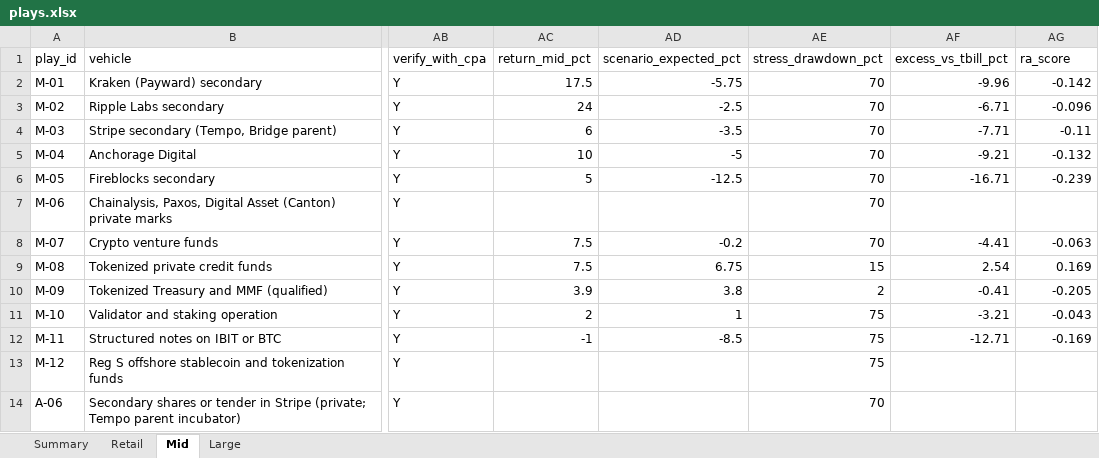
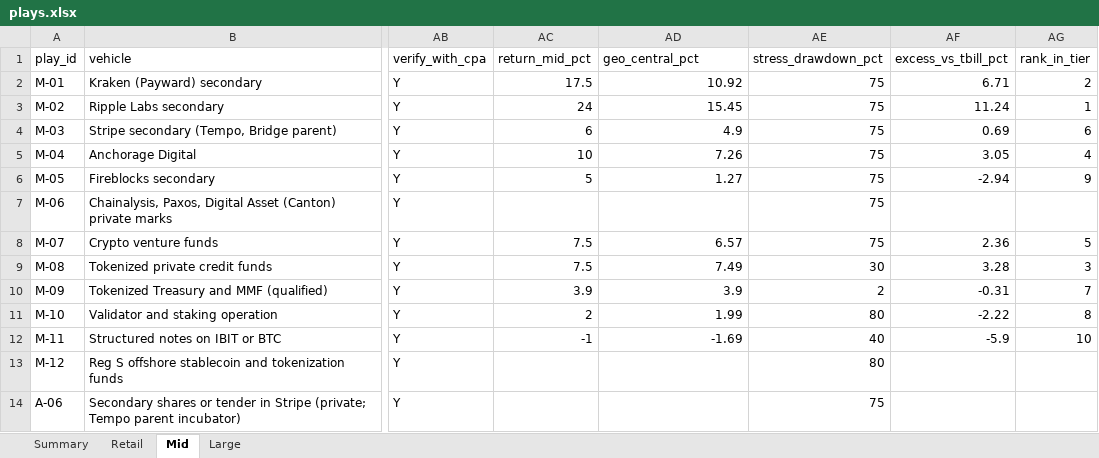
Before and after one commit to Archimedes7777/Grotesque-Sublime, an Excel workbook: research/plays.xlsx, sheet Mid, drawn as a sheet; only a part is shown, gaps mark what is left out; values as stored, in another font and other column widths than the file's, no borders; the diff names each change by its address in the sheet, - before the commit and + after, or states it on an @@ line.

```diff
--- a/research/plays.xlsx (sheet Mid)
+++ b/research/plays.xlsx (sheet Mid)
-AD1: scenario_expected_pct
+AD1: geo_central_pct
-AG1: ra_score
+AG1: rank_in_tier
-AD2 (geo_central_pct): -5.75
+AD2 (geo_central_pct): 10.92
-AE2:AE8 (stress_drawdown_pct): 70
+AE2:AE8 (stress_drawdown_pct): 75
-AF2 (excess_vs_tbill_pct): -9.96
+AF2 (excess_vs_tbill_pct): 6.71
-AG2 (rank_in_tier): -0.142
+AG2 (rank_in_tier): 2
-AD3 (geo_central_pct): -2.5
+AD3 (geo_central_pct): 15.45
-AF3 (excess_vs_tbill_pct): -6.71
+AF3 (excess_vs_tbill_pct): 11.24
-AG3 (rank_in_tier): -0.096
+AG3 (rank_in_tier): 1
-AD4 (geo_central_pct): -3.5
+AD4 (geo_central_pct): 4.9
-AF4 (excess_vs_tbill_pct): -7.71
+AF4 (excess_vs_tbill_pct): 0.69
-AG4 (rank_in_tier): -0.11
+AG4 (rank_in_tier): 6
-AD5 (geo_central_pct): -5
+AD5 (geo_central_pct): 7.26
-AF5 (excess_vs_tbill_pct): -9.21
+AF5 (excess_vs_tbill_pct): 3.05
-AG5 (rank_in_tier): -0.132
+AG5 (rank_in_tier): 4
-AD6 (geo_central_pct): -12.5
+AD6 (geo_central_pct): 1.27
-AF6 (excess_vs_tbill_pct): -16.71
+AF6 (excess_vs_tbill_pct): -2.94
-AG6 (rank_in_tier): -0.239
+AG6 (rank_in_tier): 9
-AD8 (geo_central_pct): -0.2
+AD8 (geo_central_pct): 6.57
-AF8 (excess_vs_tbill_pct): -4.41
+AF8 (excess_vs_tbill_pct): 2.36
-AG8 (rank_in_tier): -0.063
+AG8 (rank_in_tier): 5
-AD9 (geo_central_pct): 6.75
+AD9 (geo_central_pct): 7.49
-AE9 (stress_drawdown_pct): 15
+AE9 (stress_drawdown_pct): 30
-AF9 (excess_vs_tbill_pct): 2.54
+AF9 (excess_vs_tbill_pct): 3.28
-AG9 (rank_in_tier): 0.169
+AG9 (rank_in_tier): 3
-AD10 (geo_central_pct): 3.8
+AD10 (geo_central_pct): 3.9
-AF10 (excess_vs_tbill_pct): -0.41
+AF10 (excess_vs_tbill_pct): -0.31
-AG10 (rank_in_tier): -0.205
+AG10 (rank_in_tier): 7
-AD11 (geo_central_pct): 1
+AD11 (geo_central_pct): 1.99
-AE11 (stress_drawdown_pct): 75
+AE11 (stress_drawdown_pct): 80
-AF11 (excess_vs_tbill_pct): -3.21
+AF11 (excess_vs_tbill_pct): -2.22
-AG11 (rank_in_tier): -0.043
+AG11 (rank_in_tier): 8
-AD12 (geo_central_pct): -8.5
+AD12 (geo_central_pct): -1.69
-AE12 (stress_drawdown_pct): 75
+AE12 (stress_drawdown_pct): 40
-AF12 (excess_vs_tbill_pct): -12.71
+AF12 (excess_vs_tbill_pct): -5.9
-AG12 (rank_in_tier): -0.169
+AG12 (rank_in_tier): 10
-AE13 (stress_drawdown_pct): 75
+AE13 (stress_drawdown_pct): 80
-AE14 (stress_drawdown_pct): 70
+AE14 (stress_drawdown_pct): 75
```
Also changed, not shown: sheet Summary, sheet Retail, sheet Large, 15 other files.
